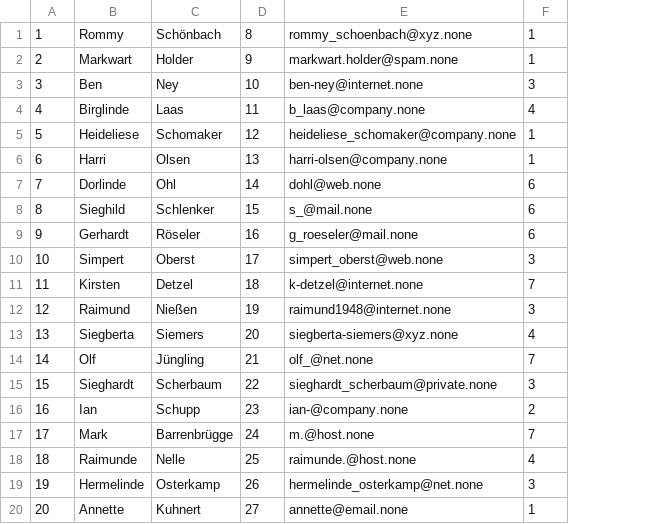
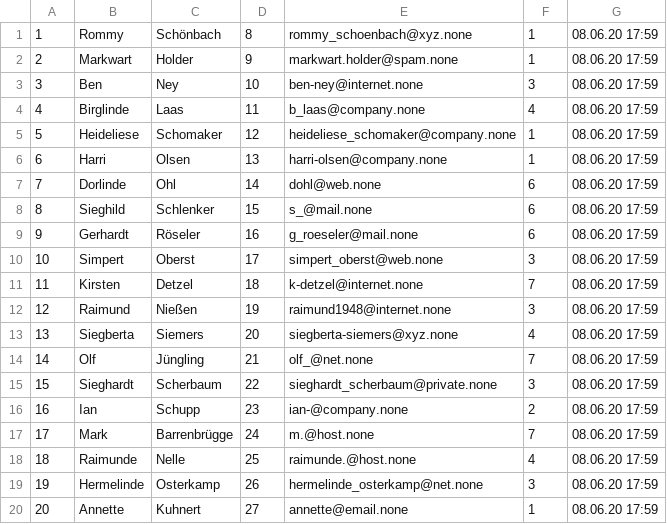
Before and after one commit to brrrachel/MultCaseNotionLogExtr, a CSV file: data/Online_Rental_Shop/files/staff.csv, drawn as a sheet; the diff names each change by its address in the sheet, - before the commit and + after, or states it on an @@ line.

```diff
--- a/data/Online_Rental_Shop/files/staff.csv
+++ b/data/Online_Rental_Shop/files/staff.csv
+column G, rows 1-20: all 08.06.20 17:59
```
Also changed, not shown: data/Online_Rental_Shop/files/address.csv, 2 other files.
